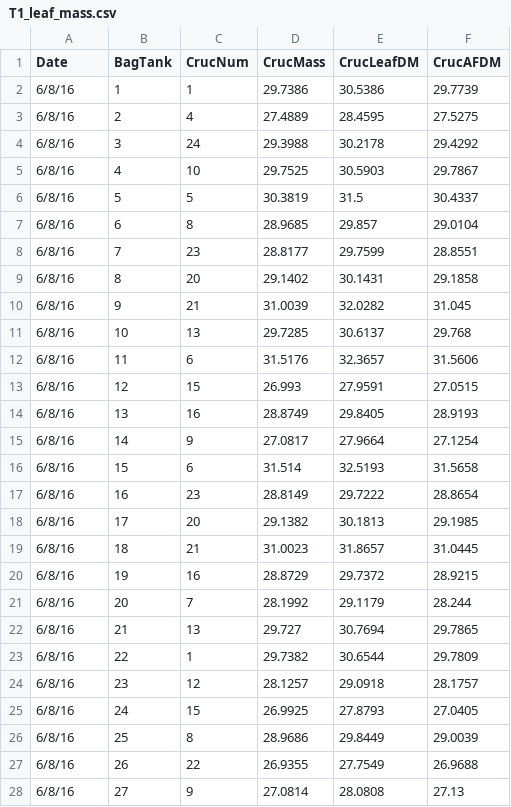
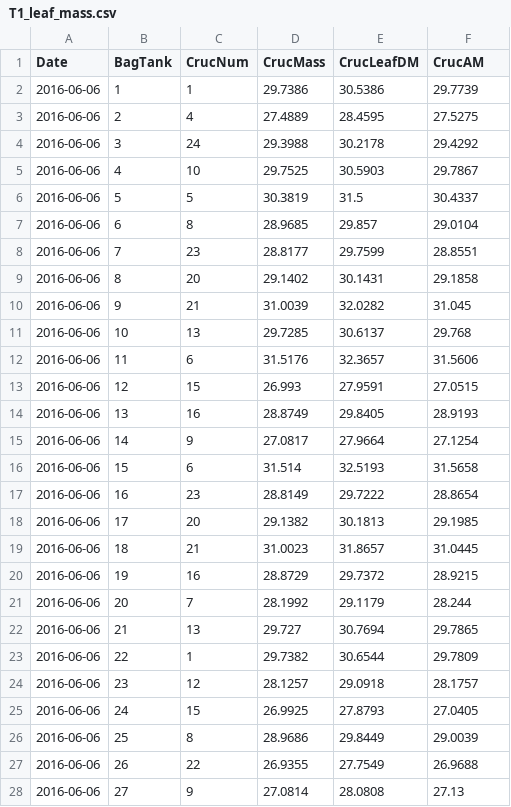
Before and after one commit to KennyPeanuts/crayfish_leaf_decom, a CSV file: lab_notebook/data/T1_leaf_mass.csv, drawn as a sheet; only a part is shown; the diff covers the shown part only.

Commit message:
mass loss data analysis

```diff
--- a/lab_notebook/data/T1_leaf_mass.csv
+++ b/lab_notebook/data/T1_leaf_mass.csv
@@ -1,28 +1,28 @@
-Date ,BagTank ,CrucNum,CrucMass,CrucLeafDM,CrucAFDM
-6/8/16,1,1,29.7386,30.5386,29.7739
-6/8/16,2,4,27.4889,28.4595,27.5275
-6/8/16,3,24,29.3988,30.2178,29.4292
-6/8/16,4,10,29.7525,30.5903,29.7867
-6/8/16,5,5,30.3819,31.5,30.4337
-6/8/16,6,8,28.9685,29.857,29.0104
-6/8/16,7,23,28.8177,29.7599,28.8551
-6/8/16,8,20,29.1402,30.1431,29.1858
-6/8/16,9,21,31.0039,32.0282,31.045
-6/8/16,10,13,29.7285,30.6137,29.768
-6/8/16,11,6,31.5176,32.3657,31.5606
-6/8/16,12,15,26.993,27.9591,27.0515
-6/8/16,13,16,28.8749,29.8405,28.9193
-6/8/16,14,9,27.0817,27.9664,27.1254
-6/8/16,15,6,31.514,32.5193,31.5658
-6/8/16,16,23,28.8149,29.7222,28.8654
-6/8/16,17,20,29.1382,30.1813,29.1985
-6/8/16,18,21,31.0023,31.8657,31.0445
-6/8/16,19,16,28.8729,29.7372,28.9215
-6/8/16,20,7,28.1992,29.1179,28.244
-6/8/16,21,13,29.727,30.7694,29.7865
-6/8/16,22,1,29.7382,30.6544,29.7809
-6/8/16,23,12,28.1257,29.0918,28.1757
-6/8/16,24,15,26.9925,27.8793,27.0405
-6/8/16,25,8,28.9686,29.8449,29.0039
-6/8/16,26,22,26.9355,27.7549,26.9688
-6/8/16,27,9,27.0814,28.0808,27.13
+Date ,BagTank ,CrucNum,CrucMass,CrucLeafDM,CrucAM
+2016-06-06,1,1,29.7386,30.5386,29.7739
+2016-06-06,2,4,27.4889,28.4595,27.5275
+2016-06-06,3,24,29.3988,30.2178,29.4292
+2016-06-06,4,10,29.7525,30.5903,29.7867
+2016-06-06,5,5,30.3819,31.5,30.4337
+2016-06-06,6,8,28.9685,29.857,29.0104
+2016-06-06,7,23,28.8177,29.7599,28.8551
+2016-06-06,8,20,29.1402,30.1431,29.1858
+2016-06-06,9,21,31.0039,32.0282,31.045
+2016-06-06,10,13,29.7285,30.6137,29.768
+2016-06-06,11,6,31.5176,32.3657,31.5606
+2016-06-06,12,15,26.993,27.9591,27.0515
+2016-06-06,13,16,28.8749,29.8405,28.9193
+2016-06-06,14,9,27.0817,27.9664,27.1254
+2016-06-06,15,6,31.514,32.5193,31.5658
+2016-06-06,16,23,28.8149,29.7222,28.8654
+2016-06-06,17,20,29.1382,30.1813,29.1985
+2016-06-06,18,21,31.0023,31.8657,31.0445
+2016-06-06,19,16,28.8729,29.7372,28.9215
+2016-06-06,20,7,28.1992,29.1179,28.244
+2016-06-06,21,13,29.727,30.7694,29.7865
+2016-06-06,22,1,29.7382,30.6544,29.7809
+2016-06-06,23,12,28.1257,29.0918,28.1757
+2016-06-06,24,15,26.9925,27.8793,27.0405
+2016-06-06,25,8,28.9686,29.8449,29.0039
+2016-06-06,26,22,26.9355,27.7549,26.9688
+2016-06-06,27,9,27.0814,28.0808,27.13
```
Also changed, not shown: 3 edited cells elsewhere in this file, lab_notebook/data/initial_leaf_mass.csv, 6 other files.
